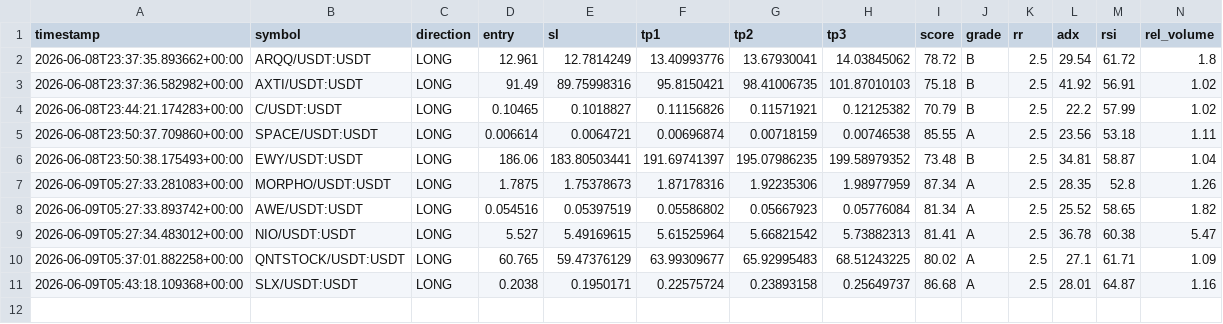
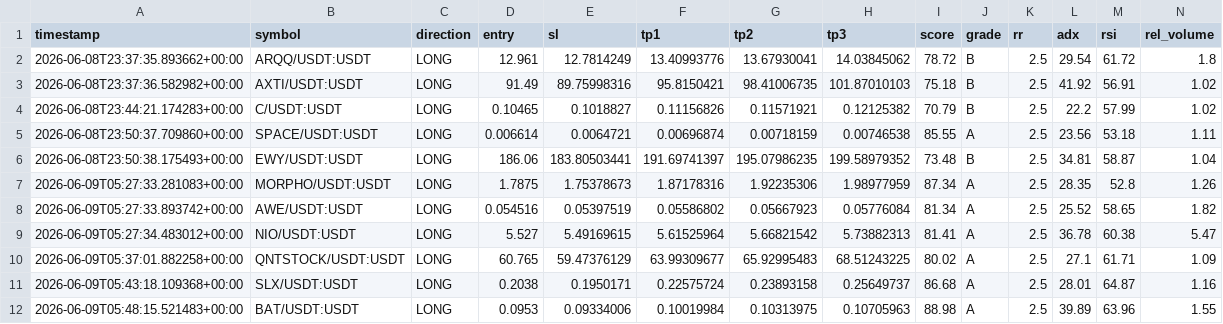
Before and after one commit to Mystgraider/ai-crypto-scan, a CSV file: storage/signals.csv, drawn as a sheet; only a part is shown; rows hold the shown columns only; the diff names each change by its address in the sheet, - before the commit and + after, or states it on an @@ line.

Commit message:
chore: update signals [skip ci]

```diff
--- a/storage/signals.csv
+++ b/storage/signals.csv
+row 12: 2026-06-09T05:48:15.521483+00:00 | BAT/USDT:USDT | LONG | 0.0953 | 0.09334006 | 0.10019984 | 0.10313975 | 0.10705963 | 88.98 | A | 2.5 | 39.89 | 63.96 | 1.55
```
Also changed, not shown: 1 other file.
